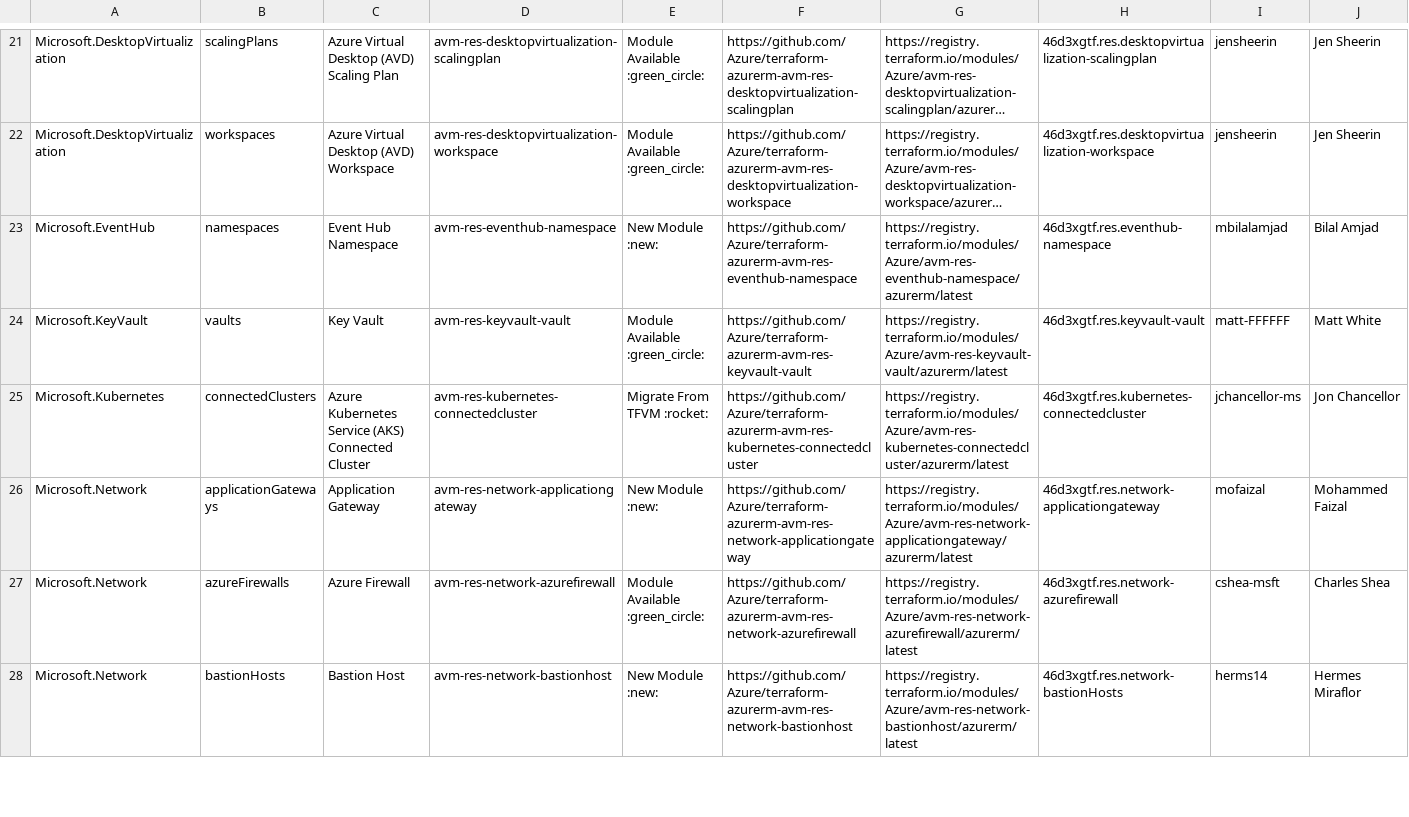
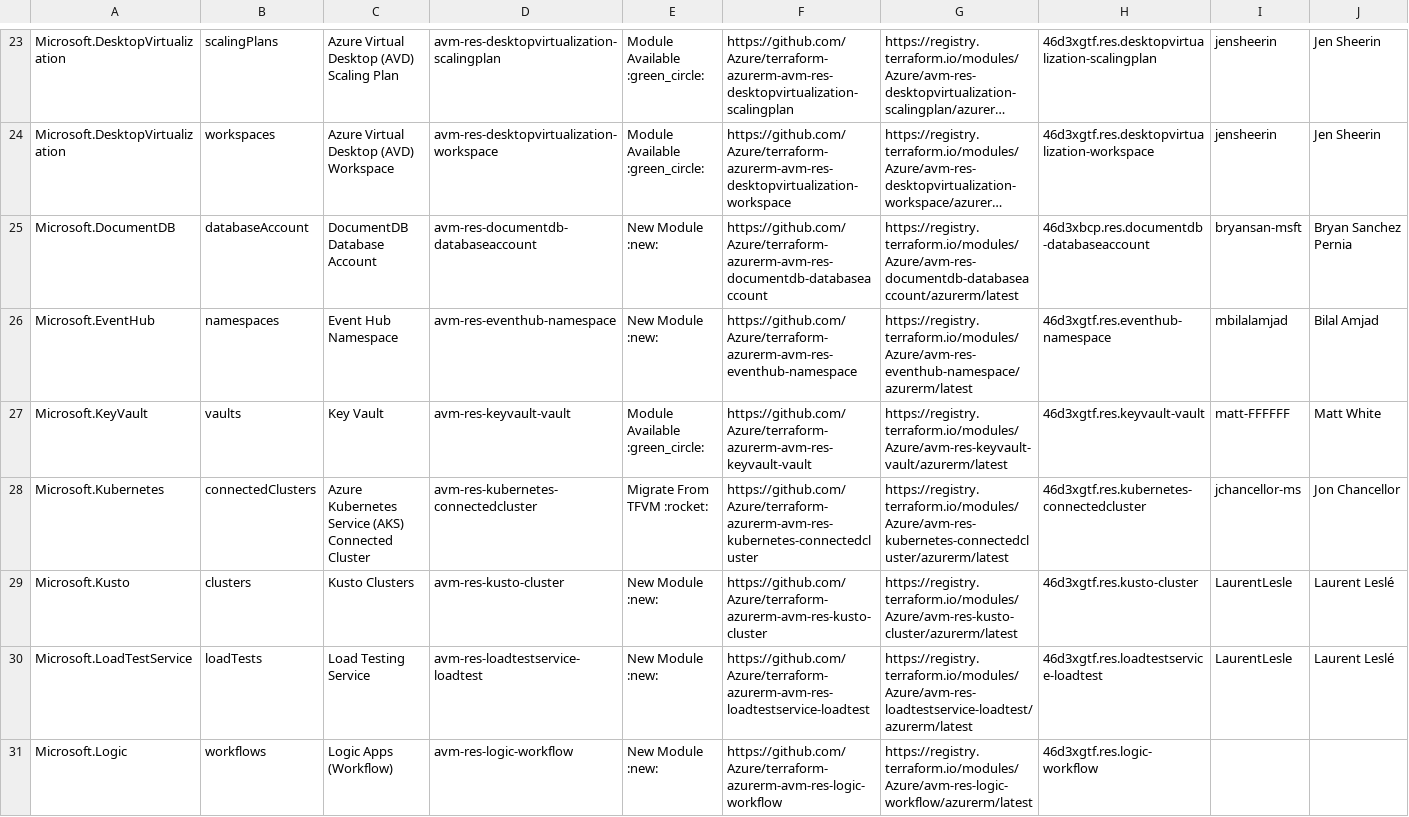
Before and after one commit to Azure/Azure-Verified-Modules, a CSV file: docs/static/module-indexes/TerraformResourceModules.csv, drawn as a sheet; only a part is shown, gaps mark what is left out; the shorter side is filled out with more unchanged rows; long unchanged cells end in …; rows hold the shown columns only; the diff covers the shown part only; the diff names each change by its address in the sheet, - before the commit and + after, or states it on an @@ line.

Commit message:
Index Update

```diff
--- a/docs/static/module-indexes/TerraformResourceModules.csv
+++ b/docs/static/module-indexes/TerraformResourceModules.csv
+row 25: Microsoft.DocumentDB | databaseAccount | DocumentDB Database Account | avm-res-documentdb-databaseaccount | New Module :new: | https://github.com/Azure/terraform-azurerm-avm-res-documentdb-databaseaccount | https://registry.terraform.io/modules/Azure/avm-res-documentdb-databaseaccount/azurerm/latest | 46d3xbcp.res.documentdb-databaseaccount | bryansan-msft | Bryan Sanchez Pernia
+row 29: Microsoft.Kusto | clusters | Kusto Clusters | avm-res-kusto-cluster | New Module :new: | https://github.com/Azure/terraform-azurerm-avm-res-kusto-cluster | https://registry.terraform.io/modules/Azure/avm-res-kusto-cluster/azurerm/latest | 46d3xgtf.res.kusto-cluster | LaurentLesle | Laurent Leslé
+row 30: Microsoft.LoadTestService | loadTests | Load Testing Service | avm-res-loadtestservice-loadtest | New Module :new: | https://github.com/Azure/terraform-azurerm-avm-res-loadtestservice-loadtest | https://registry.terraform.io/modules/Azure/avm-res-loadtestservice-loadtest/azurerm/latest | 46d3xgtf.res.loadtestservice-loadtest | LaurentLesle | Laurent Leslé
+row 31: Microsoft.Logic | workflows | Logic Apps (Workflow) | avm-res-logic-workflow | New Module :new: | https://github.com/Azure/terraform-azurerm-avm-res-logic-workflow | https://registry.terraform.io/modules/Azure/avm-res-logic-workflow/azurerm/latest | 46d3xgtf.res.logic-workflow
```
Also changed, not shown: 8 added rows and 6 edited cells elsewhere in this file, docs/static/module-indexes/TerraformPatternModules.csv.
